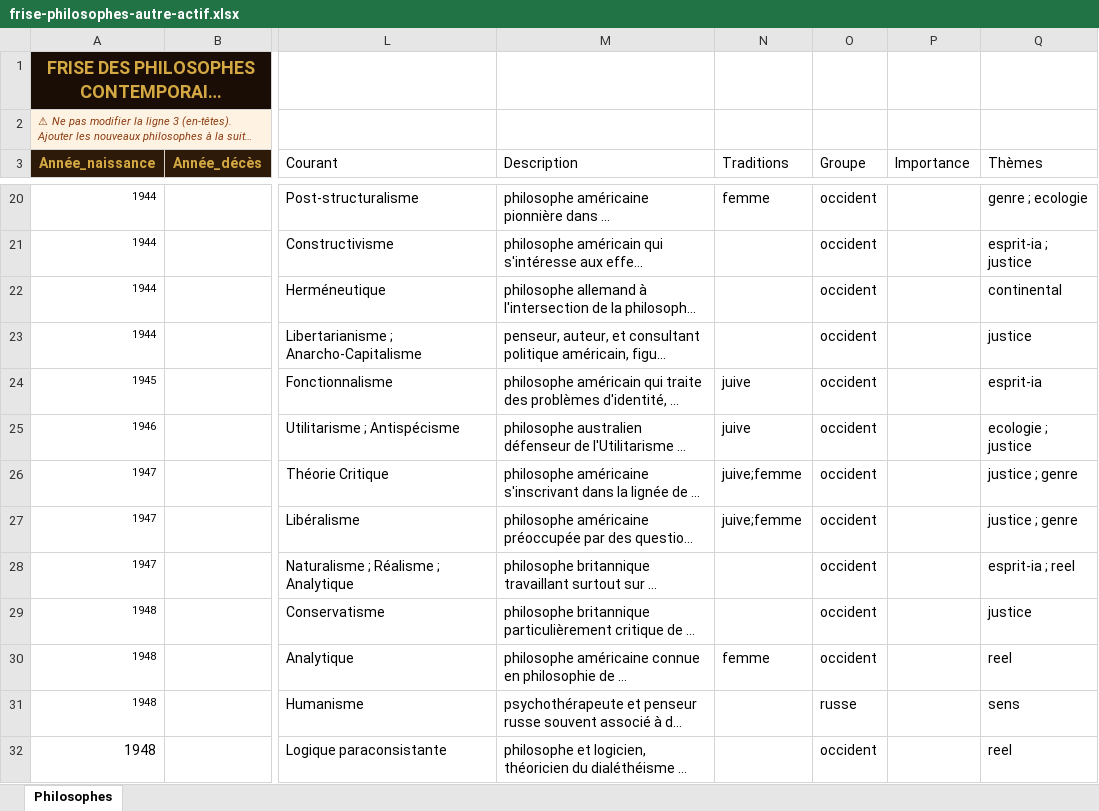
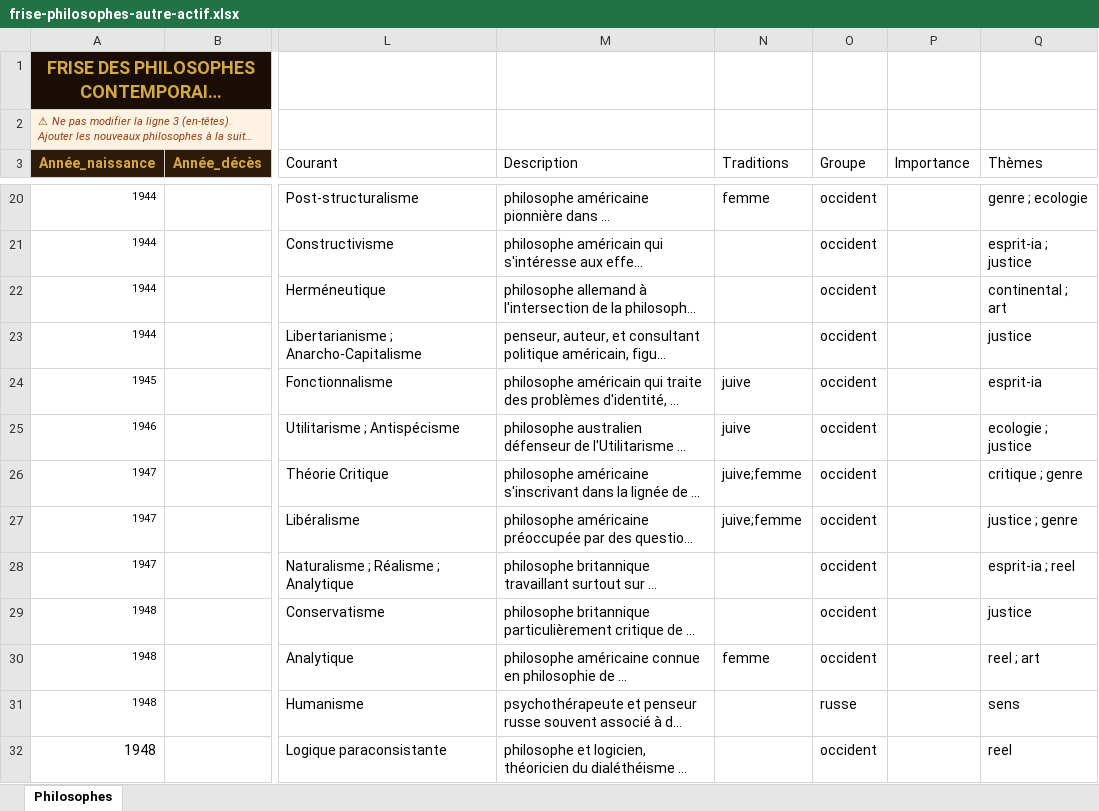
Before and after one commit to lairig/laphilo-astro, an Excel workbook: data/frise-philosophes-autre-actif.xlsx, sheet Philosophes, drawn as a sheet; only a part is shown, gaps mark what is left out; long unchanged cells end in …; values as stored, in another font and other column widths than the file's, no borders; the diff covers the shown part only; the diff names each change by its address in the sheet, - before the commit and + after, or states it on an @@ line.

```diff
--- a/data/frise-philosophes-autre-actif.xlsx (sheet Philosophes)
+++ b/data/frise-philosophes-autre-actif.xlsx (sheet Philosophes)
-Q22 (Thèmes): continental
+Q22 (Thèmes): continental ; art
-Q26 (Thèmes): justice ; genre
+Q26 (Thèmes): critique ; genre
-Q30 (Thèmes): reel
+Q30 (Thèmes): reel ; art
```
Also changed, not shown: 21 edited cells elsewhere in this sheet, data/frise-philosophes-france-actif.xlsx, data/frise-philosophes-france.xlsx, 12 other files.
